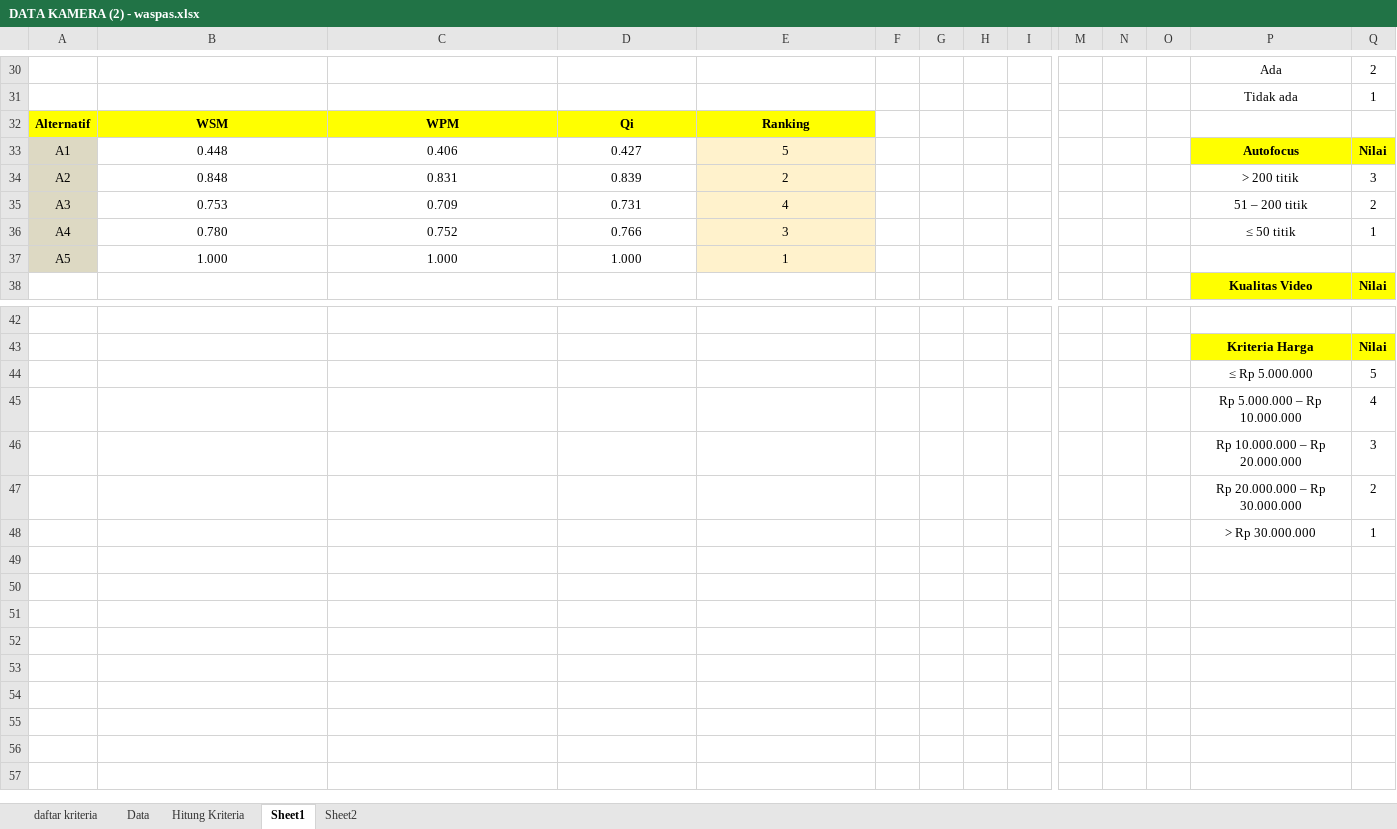
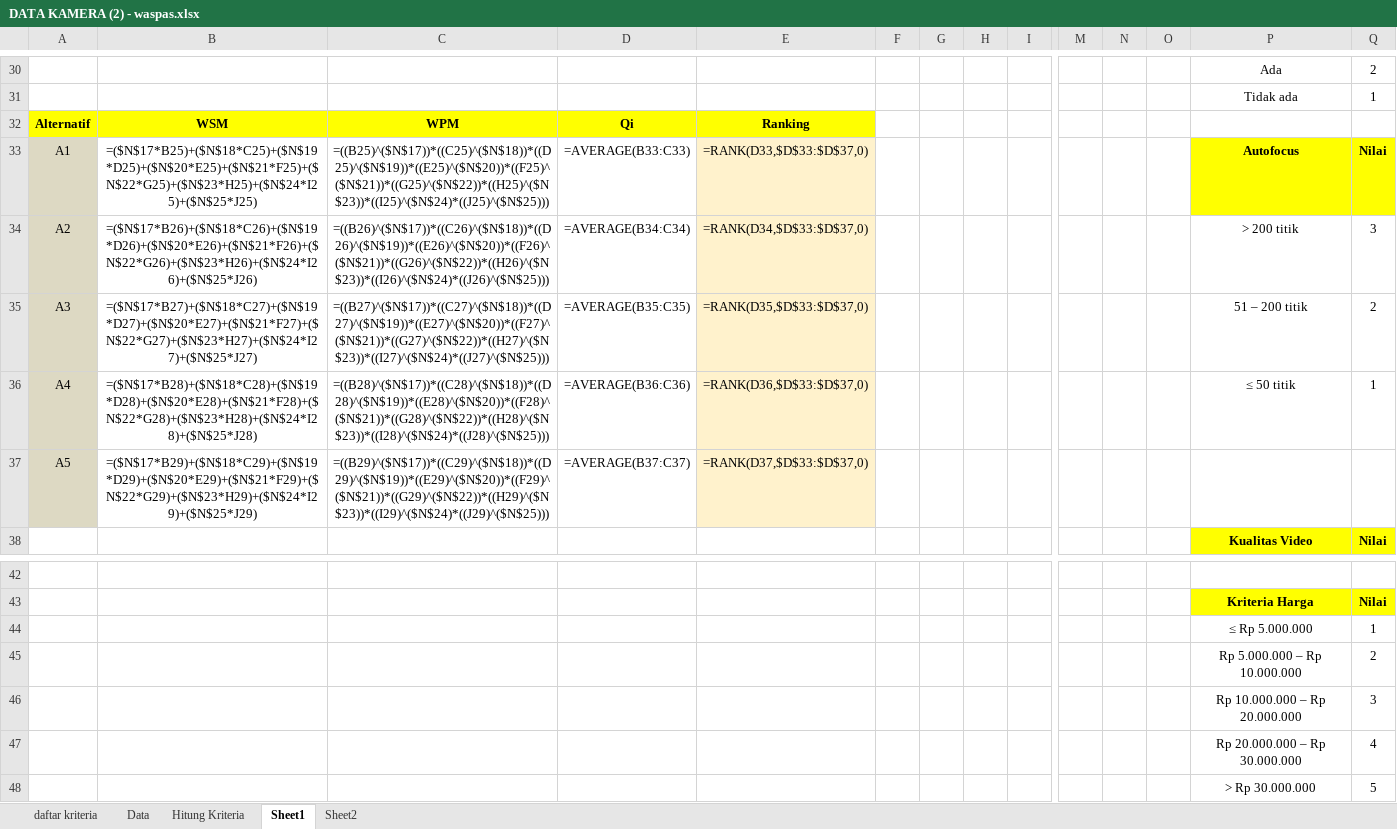
Before and after one commit to Davano123456789/waspas-kamera, an Excel workbook: public/DATA KAMERA (2) - waspas.xlsx, sheet Sheet1, drawn as a sheet; only a part is shown, gaps mark what is left out; values as stored, in another font and other column widths than the file's, no borders; formulas without a stored value are shown as written; removed rows and columns are numbered as before the commit, all else as after; rows hold the shown columns only; the diff covers the shown part only; the diff names each change by its address in the sheet, - before the commit and + after, or states it on an @@ line.

```diff
--- a/public/DATA KAMERA (2) - waspas.xlsx (sheet Sheet1)
+++ b/public/DATA KAMERA (2) - waspas.xlsx (sheet Sheet1)
-B33: 0.448
+B33: =($N$17*B25)+($N$18*C25)+($N$19*D25)+($N$20*E25)+($N$21*F25)+($N$22*G25)+($N$23*H25)+($N$24*I25)+($N$25*J25)
-C33: 0.406
+C33: =((B25)^($N$17))*((C25)^($N$18))*((D25)^($N$19))*((E25)^($N$20))*((F25)^($N$21))*((G25)^($N$22))*((H25)^($N$23))*((I25)^($N$24)*((J25)^($N$25)))
-D33: 0.427
+D33: =AVERAGE(B33:C33)
-E33: 5
+E33: =RANK(D33,$D$33:$D$37,0)
-B34: 0.848
+B34: =($N$17*B26)+($N$18*C26)+($N$19*D26)+($N$20*E26)+($N$21*F26)+($N$22*G26)+($N$23*H26)+($N$24*I26)+($N$25*J26)
-C34: 0.831
+C34: =((B26)^($N$17))*((C26)^($N$18))*((D26)^($N$19))*((E26)^($N$20))*((F26)^($N$21))*((G26)^($N$22))*((H26)^($N$23))*((I26)^($N$24)*((J26)^($N$25)))
-D34: 0.839
+D34: =AVERAGE(B34:C34)
-E34: 2
+E34: =RANK(D34,$D$33:$D$37,0)
-B35: 0.753
+B35: =($N$17*B27)+($N$18*C27)+($N$19*D27)+($N$20*E27)+($N$21*F27)+($N$22*G27)+($N$23*H27)+($N$24*I27)+($N$25*J27)
-C35: 0.709
+C35: =((B27)^($N$17))*((C27)^($N$18))*((D27)^($N$19))*((E27)^($N$20))*((F27)^($N$21))*((G27)^($N$22))*((H27)^($N$23))*((I27)^($N$24)*((J27)^($N$25)))
-D35: 0.731
+D35: =AVERAGE(B35:C35)
-E35: 4
+E35: =RANK(D35,$D$33:$D$37,0)
-B36: 0.780
+B36: =($N$17*B28)+($N$18*C28)+($N$19*D28)+($N$20*E28)+($N$21*F28)+($N$22*G28)+($N$23*H28)+($N$24*I28)+($N$25*J28)
-C36: 0.752
+C36: =((B28)^($N$17))*((C28)^($N$18))*((D28)^($N$19))*((E28)^($N$20))*((F28)^($N$21))*((G28)^($N$22))*((H28)^($N$23))*((I28)^($N$24)*((J28)^($N$25)))
-D36: 0.766
+D36: =AVERAGE(B36:C36)
-E36: 3
+E36: =RANK(D36,$D$33:$D$37,0)
-row 37: A5 | 1.000 | 1.000 | 1.000 | 1
+row 37: A5 | =($N$17*B29)+($N$18*C29)+($N$19*D29)+($N$20*E29)+($N$21*F29)+($N$22*G29)+($N$23*H29)+($N$24*I29)+($N$25*J29) | =((B29)^($N$17))*((C29)^($N$18))*((D29)^($N$19))*((E29)^($N$20))*((F29)^($N$21))*((G29)^($N$22))*((H29)^($N$23))*((I29)^($N$24)*((J29)^($N$25))) | =AVERAGE(B37:C37) | =RANK(D37,$D$33:$D$37,0)
-Q44: 5
+Q44: 1
-Q45: 4
+Q45: 2
-Q47: 2
+Q47: 4
-Q48: 1
+Q48: 5
```
Also changed, not shown: 3 added rows, 3 removed rows and 33 edited cells elsewhere in this sheet, sheet Sheet2, 1 other file.
